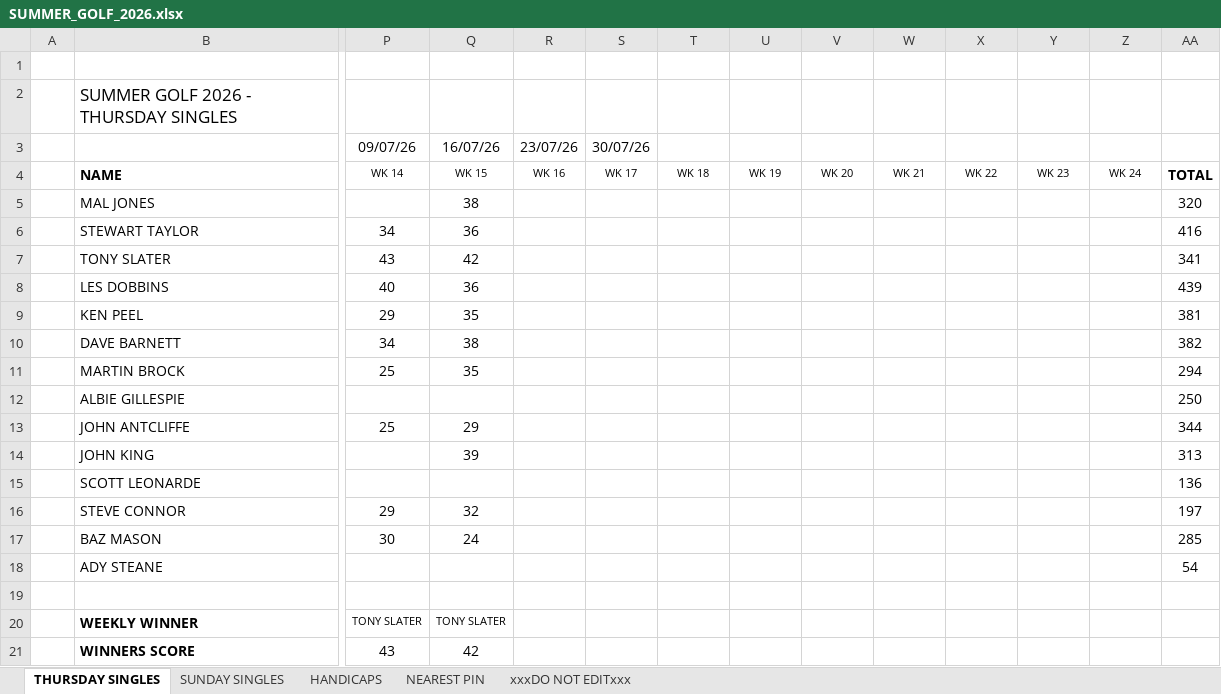
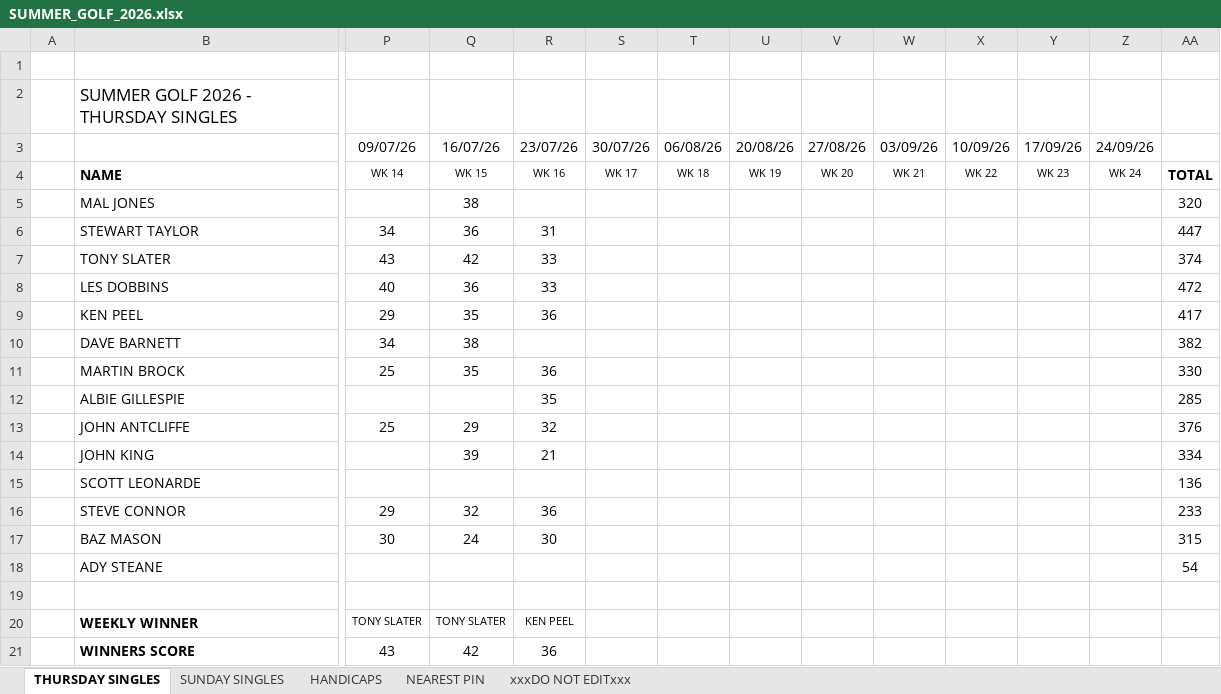
Before and after one commit to stateside2/golf-comp, an Excel workbook: data/SUMMER_GOLF_2026.xlsx, sheet THURSDAY SINGLES, drawn as a sheet; only a part is shown, gaps mark what is left out; values as stored, in another font and other column widths than the file's, no borders; charts and pictures not drawn; the diff names each change by its address in the sheet, - before the commit and + after, or states it on an @@ line.

Commit message:
106 Week 16 data update

```diff
--- a/data/SUMMER_GOLF_2026.xlsx (sheet THURSDAY SINGLES)
+++ b/data/SUMMER_GOLF_2026.xlsx (sheet THURSDAY SINGLES)
-T3: (empty)
+T3: 06/08/26
-U3: (empty)
+U3: 20/08/26
-V3: (empty)
+V3: 27/08/26
-W3: (empty)
+W3: 03/09/26
-X3: (empty)
+X3: 10/09/26
-Y3: (empty)
+Y3: 17/09/26
-Z3: (empty)
+Z3: 24/09/26
-R6: (empty)
+R6: 31
-AA6: 416
+AA6: 447
-R7:R8: (empty)
+R7:R8: 33
-AA7: 341
+AA7: 374
-AA8: 439
+AA8: 472
-R9: (empty)
+R9: 36
-AA9: 381
+AA9: 417
-R11: (empty)
+R11: 36
-AA11: 294
+AA11: 330
-R12: (empty)
+R12: 35
-AA12: 250
+AA12: 285
-R13: (empty)
+R13: 32
-AA13: 344
+AA13: 376
-R14: (empty)
+R14: 21
-AA14: 313
+AA14: 334
-R16: (empty)
+R16: 36
-AA16: 197
+AA16: 233
-R17: (empty)
+R17: 30
-AA17: 285
+AA17: 315
-R20: (empty)
+R20: KEN PEEL
-R21: (empty)
+R21: 36
```
Also changed, not shown: sheet SUNDAY SINGLES, sheet xxxDO NOT EDITxxx, sheet NEAREST PIN, 1 other file.
